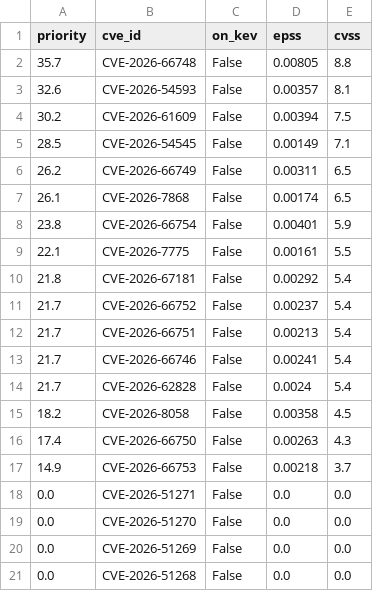
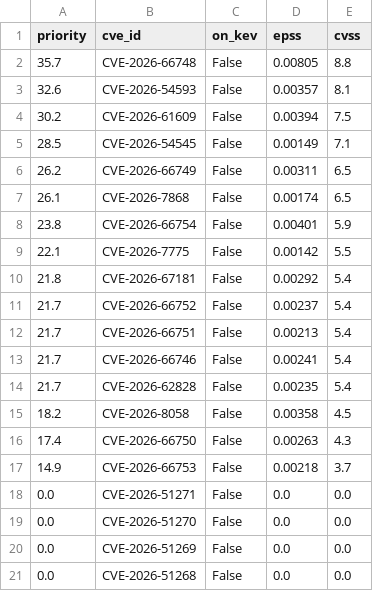
Before and after one commit to neeldas0032/threat-intel-pipeline, a CSV file: threats.csv, drawn as a sheet.

```diff
--- a/threats.csv
+++ b/threats.csv
@@ -8,3 +8,3 @@ priority,cve_id,on_kev,epss,cvss
 23.8,CVE-2026-66754,False,0.00401,5.9
-22.1,CVE-2026-7775,False,0.00161,5.5
+22.1,CVE-2026-7775,False,0.00142,5.5
 21.8,CVE-2026-67181,False,0.00292,5.4
@@ -13,3 +13,3 @@ priority,cve_id,on_kev,epss,cvss
 21.7,CVE-2026-66746,False,0.00241,5.4
-21.7,CVE-2026-62828,False,0.0024,5.4
+21.7,CVE-2026-62828,False,0.00235,5.4
 18.2,CVE-2026-8058,False,0.00358,4.5
```
Also changed, not shown: 5 other files.
